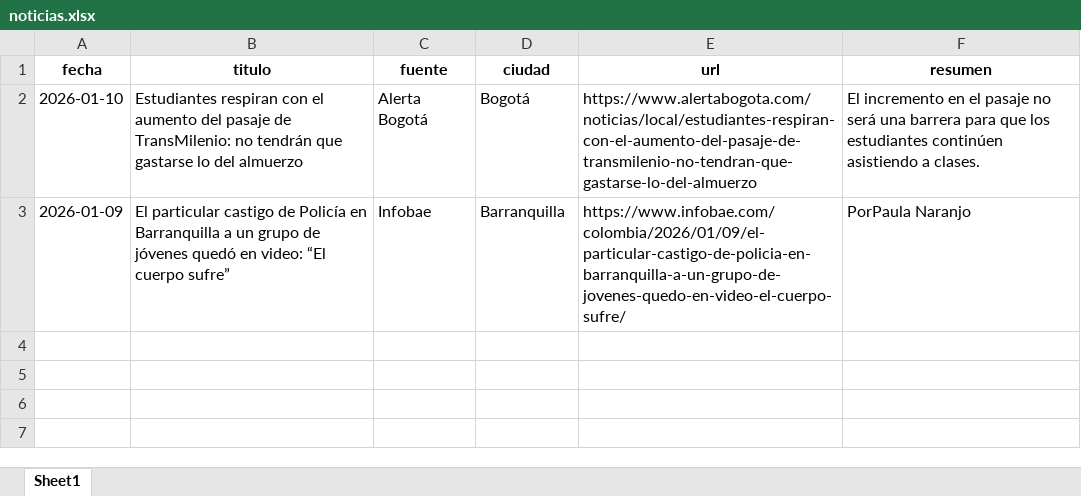
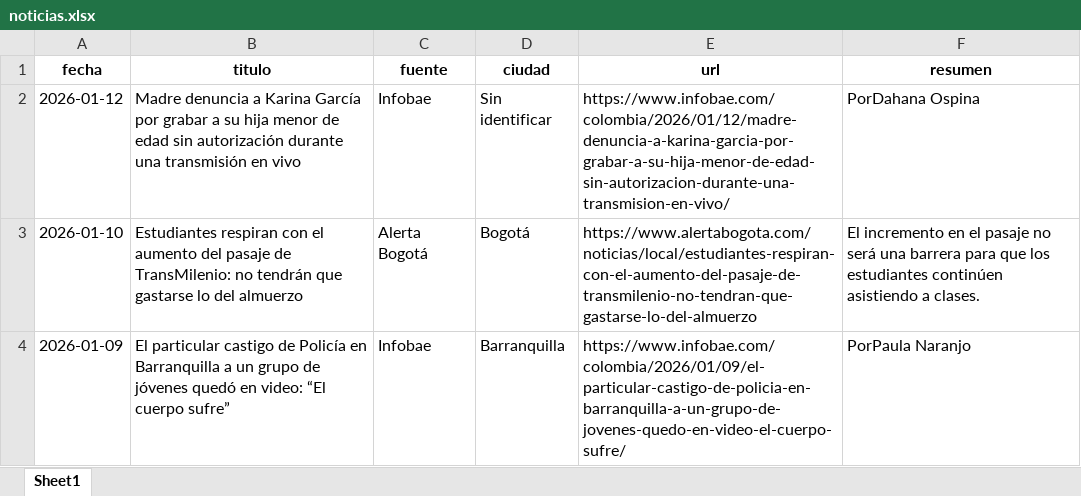
Before and after one commit to CarolinaHernandez2019/-monitoreo-noticias-juventud, an Excel workbook: data/noticias.xlsx, sheet Sheet1, drawn as a sheet; values as stored, in another font and other column widths than the file's, no borders; the diff names each change by its address in the sheet, - before the commit and + after, or states it on an @@ line.

```diff
--- a/data/noticias.xlsx (sheet Sheet1)
+++ b/data/noticias.xlsx (sheet Sheet1)
+row 2: 2026-01-12 | Madre denuncia a Karina García por grabar a su hija menor de edad sin autorización durante una transmisión en vivo | Infobae | Sin identificar | https://www.infobae.com/colombia/2026/01/12/madre-denuncia-a-karina-garcia-por-grabar-a-su-hija-menor-de-edad-sin-autorizacion-durante-una-transmision-en-vivo/ | PorDahana Ospina
```
